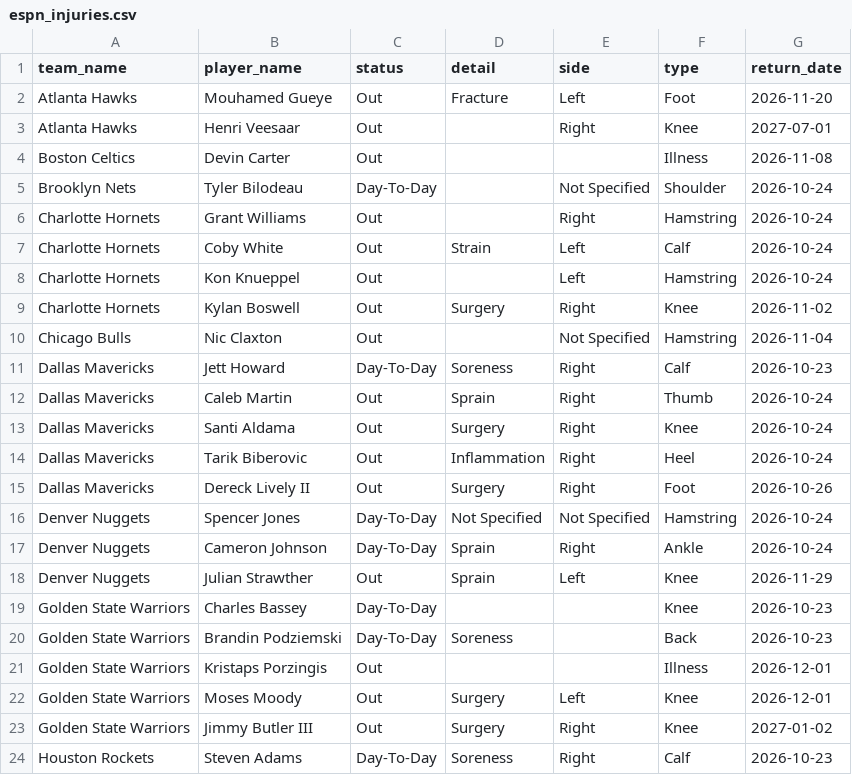
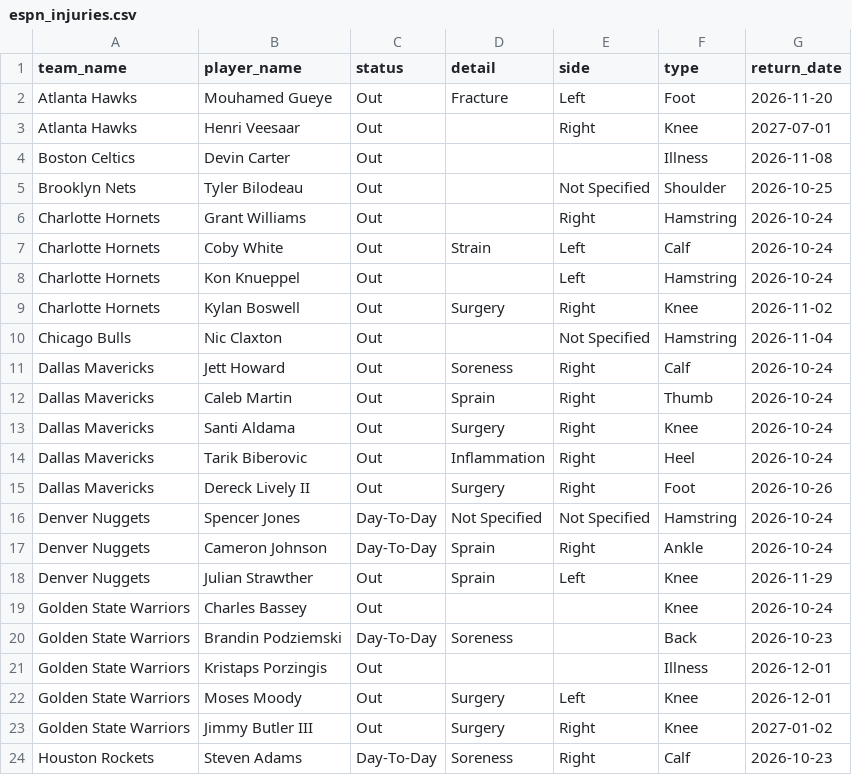
Before and after one commit to Thakky001/NBA, a CSV file: data/raw/espn_injuries.csv, drawn as a sheet; only a part is shown; the diff covers the shown part only.

```diff
--- a/data/raw/espn_injuries.csv
+++ b/data/raw/espn_injuries.csv
@@ -4,3 +4,3 @@ Atlanta Hawks,Henri Veesaar,Out,,Right,Knee,2027-07-01
 Boston Celtics,Devin Carter,Out,,,Illness,2026-11-08
-Brooklyn Nets,Tyler Bilodeau,Day-To-Day,,Not Specified,Shoulder,2026-10-24
+Brooklyn Nets,Tyler Bilodeau,Out,,Not Specified,Shoulder,2026-10-25
 Charlotte Hornets,Grant Williams,Out,,Right,Hamstring,2026-10-24
@@ -10,3 +10,3 @@ Charlotte Hornets,Kylan Boswell,Out,Surgery,Right,Knee,2026-11-02
 Chicago Bulls,Nic Claxton,Out,,Not Specified,Hamstring,2026-11-04
-Dallas Mavericks,Jett Howard,Day-To-Day,Soreness,Right,Calf,2026-10-23
+Dallas Mavericks,Jett Howard,Out,Soreness,Right,Calf,2026-10-24
 Dallas Mavericks,Caleb Martin,Out,Sprain,Right,Thumb,2026-10-24
@@ -18,3 +18,3 @@ Denver Nuggets,Cameron Johnson,Day-To-Day,Sprain,Right,Ankle,2026-10-24
 Denver Nuggets,Julian Strawther,Out,Sprain,Left,Knee,2026-11-29
-Golden State Warriors,Charles Bassey,Day-To-Day,,,Knee,2026-10-23
+Golden State Warriors,Charles Bassey,Out,,,Knee,2026-10-24
 Golden State Warriors,Brandin Podziemski,Day-To-Day,Soreness,,Back,2026-10-23
```
Also changed, not shown: 2 added rows, 5 removed rows and 10 edited cells elsewhere in this file, 2 other files.
